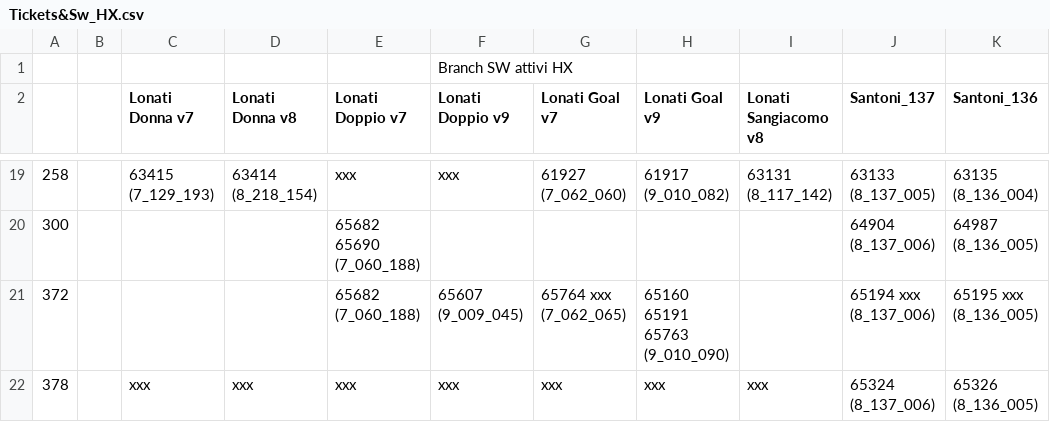
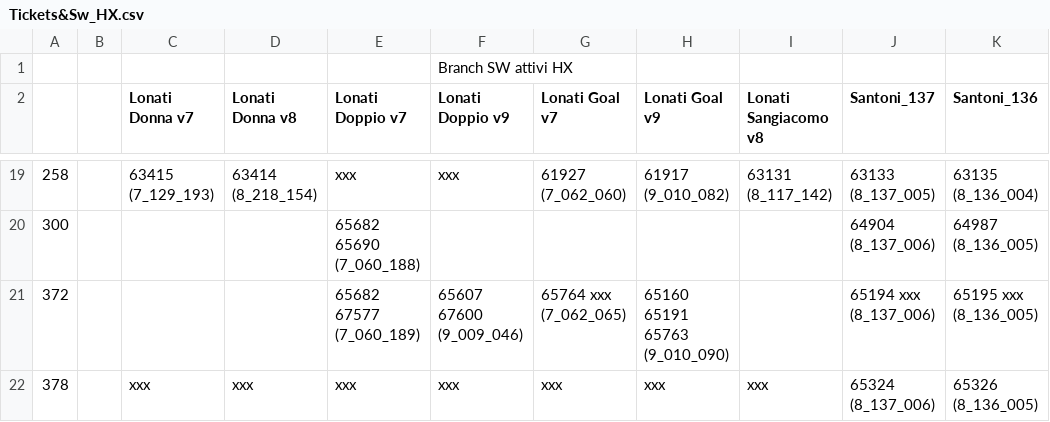
Before and after one commit to foffux/TicketsManagement, a CSV file: Tickets&Sw_HX.csv, drawn as a sheet; only a part is shown, gaps mark what is left out; the diff names each change by its address in the sheet, - before the commit and + after, or states it on an @@ line.

Commit message:
Modificato ticket 372 per HX

```diff
--- a/Tickets&Sw_HX.csv
+++ b/Tickets&Sw_HX.csv
-E21 (Lonati Doppio v7): 65682 (7_060_188)
+E21 (Lonati Doppio v7): 65682 67577 (7_060_189)
-F21 (Lonati Doppio v9): 65607 (9_009_045)
+F21 (Lonati Doppio v9): 65607 67600 (9_009_046)
```
